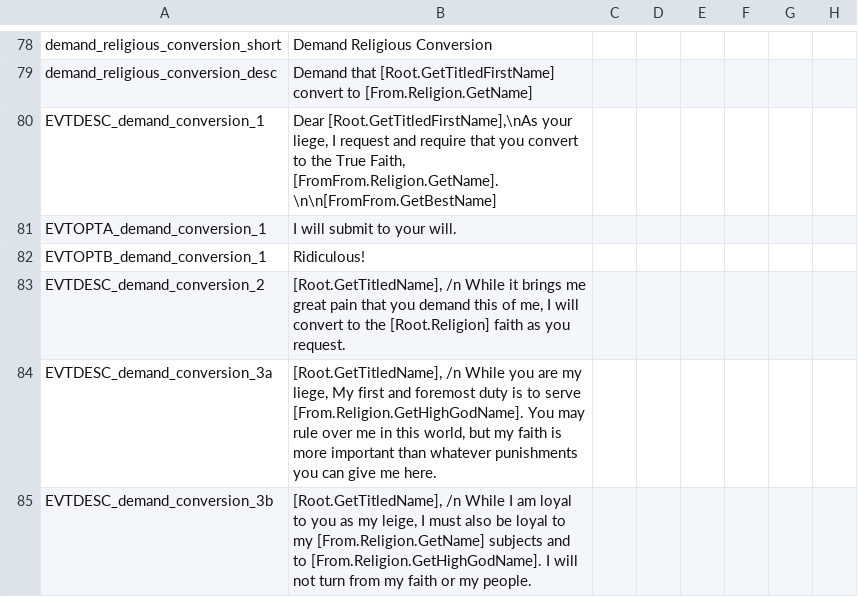
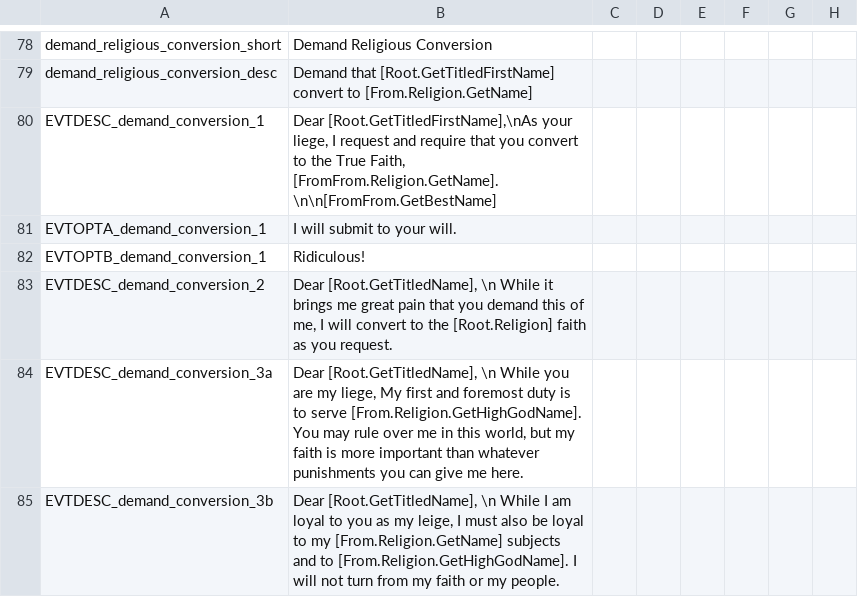
Before and after one commit to klorpa/After-The-End-Eurasia, a CSV file: ATE_Eurasia/localisation/00_eu_decisions.csv, drawn as a sheet; only a part is shown, gaps mark what is left out; the diff names each change by its address in the sheet, - before the commit and + after, or states it on an @@ line.

```diff
--- a/ATE_Eurasia/localisation/00_eu_decisions.csv
+++ b/ATE_Eurasia/localisation/00_eu_decisions.csv
-B83: [Root.GetTitledName], /n While it…
+B83: Dear [Root.GetTitledName], \n While it…
-B84: [Root.GetTitledName], /n While you…
+B84: Dear [Root.GetTitledName], \n While you…
-B85: [Root.GetTitledName], /n While I…
+B85: Dear [Root.GetTitledName], \n While I…
```
Also changed, not shown: 1 other file.
